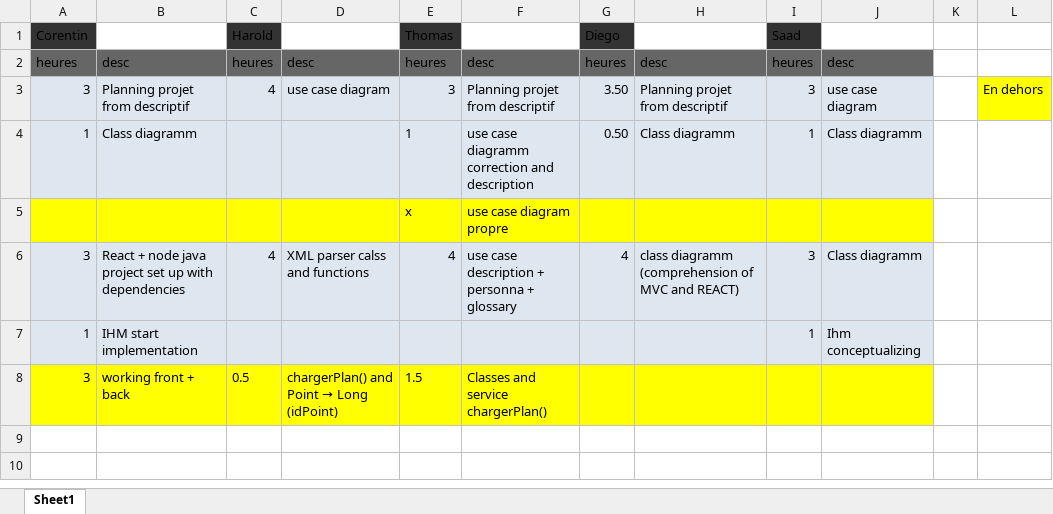
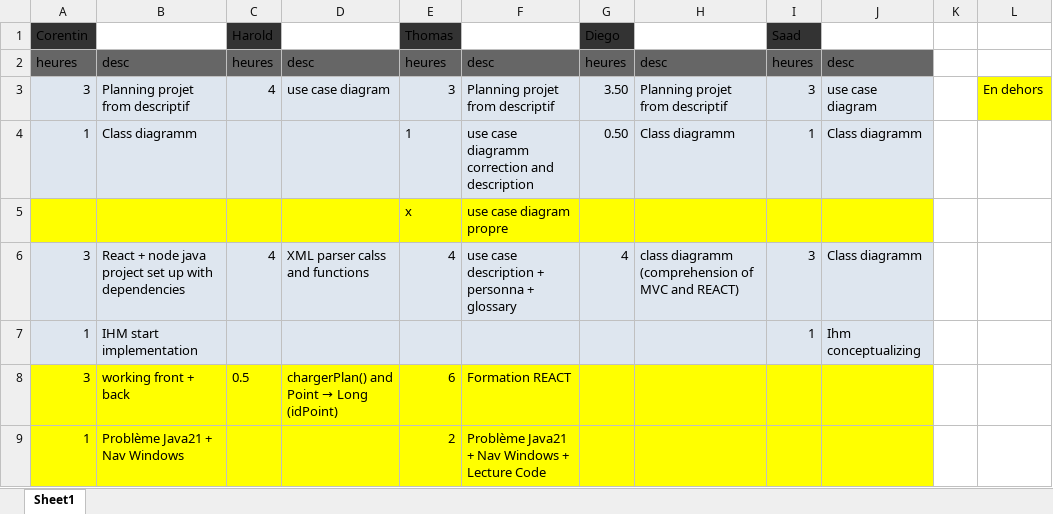
Before and after one commit to tlevrard7/PLD-Agile, an Excel workbook: Project Management/Charges.xlsx, sheet Sheet1, drawn as a sheet; values as stored, in another font and other column widths than the file's, no borders; the diff names each change by its address in the sheet, - before the commit and + after, or states it on an @@ line.

Commit message:
update-charges

```diff
--- a/Project Management/Charges.xlsx (sheet Sheet1)
+++ b/Project Management/Charges.xlsx (sheet Sheet1)
-E8: 1.5
+E8: 6
-F8: Classes and service chargerPlan()
+F8: Formation REACT
+row 9: 1 | Problème Java21 + Nav Windows |  |  | 2 | Problème Java21 + Nav Windows + Lecture Code
```
